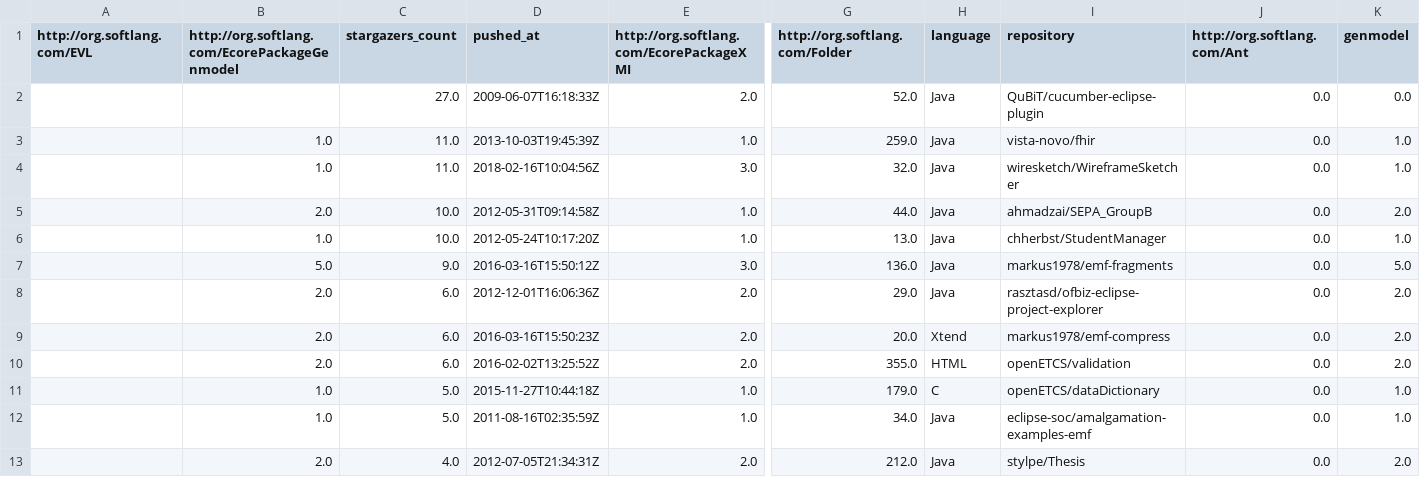
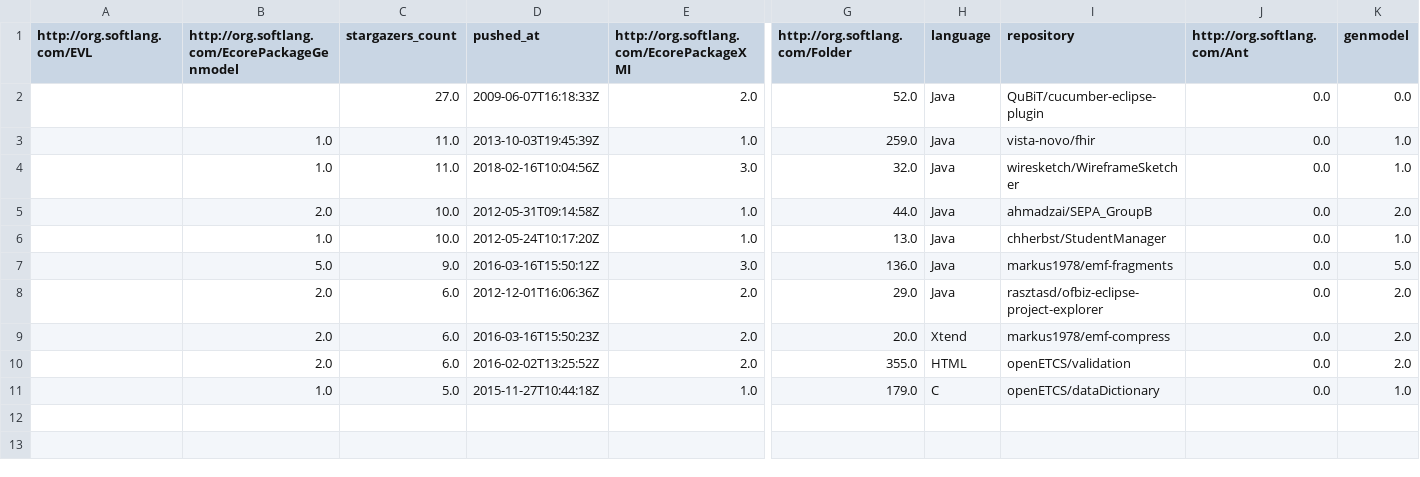
Before and after one commit to softlang/qegal, a CSV file: org.softlang.qegal/src/main/java/org/softlang/qegal/qmodles/out.csv, drawn as a sheet; only a part is shown, gaps mark what is left out; rows hold the shown columns only; the diff names each change by its address in the sheet, - before the commit and + after, or states it on an @@ line.

```diff
--- a/org.softlang.qegal/src/main/java/org/softlang/qegal/qmodles/out.csv
+++ b/org.softlang.qegal/src/main/java/org/softlang/qegal/qmodles/out.csv
-row 12:  | 1.0 | 5.0 | 2011-08-16T02:35:59Z | 1.0 | 34.0 | Java | eclipse-soc/amalgamation-examples-emf | 0.0 | 1.0
-row 13:  | 2.0 | 4.0 | 2012-07-05T21:34:31Z | 2.0 | 212.0 | Java | stylpe/Thesis | 0.0 | 2.0
```
Also changed, not shown: 17 other files.
